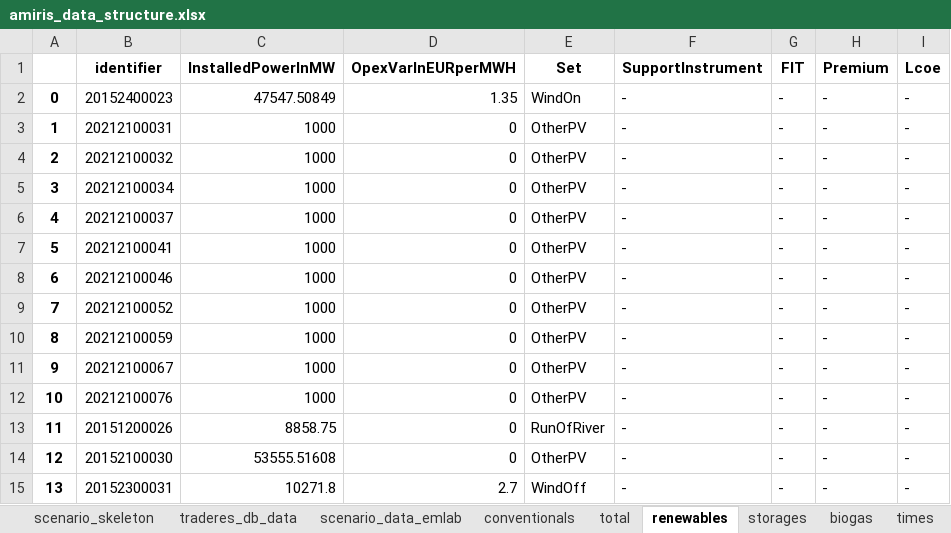
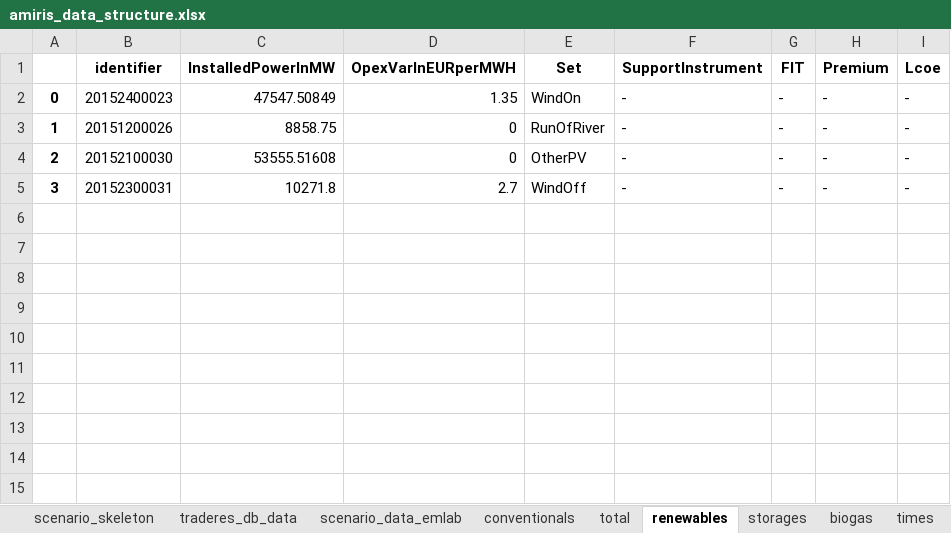
Before and after one commit to TradeRES/toolbox-amiris-emlab, an Excel workbook: amiris_workflow/amiris_data_structure.xlsx, sheet renewables, drawn as a sheet; values as stored, in another font and other column widths than the file's, no borders; the diff names each change by its address in the sheet, - before the commit and + after, or states it on an @@ line.

```diff
--- a/amiris_workflow/amiris_data_structure.xlsx (sheet renewables)
+++ b/amiris_workflow/amiris_data_structure.xlsx (sheet renewables)
-B3 (identifier): 20212100031
+B3 (identifier): 20151200026
-C3 (InstalledPowerInMW): 1000
+C3 (InstalledPowerInMW): 8858.75
-E3 (Set): OtherPV
+E3 (Set): RunOfRiver
-B4 (identifier): 20212100032
+B4 (identifier): 20152100030
-C4 (InstalledPowerInMW): 1000
+C4 (InstalledPowerInMW): 53555.51608
-B5 (identifier): 20212100034
+B5 (identifier): 20152300031
-C5 (InstalledPowerInMW): 1000
+C5 (InstalledPowerInMW): 10271.8
-D5 (OpexVarInEURperMWH): 0
+D5 (OpexVarInEURperMWH): 2.7
-E5 (Set): OtherPV
+E5 (Set): WindOff
-row 6: 4 | 20212100037 | 1000 | 0 | OtherPV | - | - | - | -
-row 7: 5 | 20212100041 | 1000 | 0 | OtherPV | - | - | - | -
-row 8: 6 | 20212100046 | 1000 | 0 | OtherPV | - | - | - | -
-row 9: 7 | 20212100052 | 1000 | 0 | OtherPV | - | - | - | -
-row 10: 8 | 20212100059 | 1000 | 0 | OtherPV | - | - | - | -
-row 11: 9 | 20212100067 | 1000 | 0 | OtherPV | - | - | - | -
-row 12: 10 | 20212100076 | 1000 | 0 | OtherPV | - | - | - | -
-row 13: 11 | 20151200026 | 8858.75 | 0 | RunOfRiver | - | - | - | -
-row 14: 12 | 20152100030 | 53555.51608 | 0 | OtherPV | - | - | - | -
-row 15: 13 | 20152300031 | 10271.8 | 2.7 | WindOff | - | - | - | -
```
Also changed, not shown: sheet scenario_data_emlab, sheet times, 5 other files.
